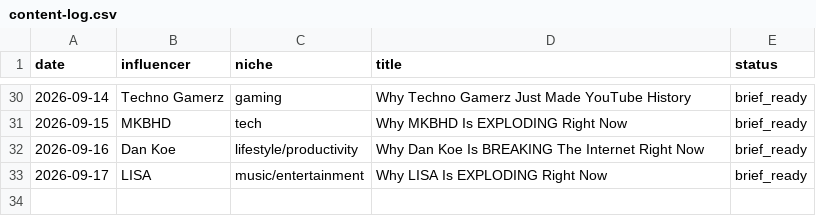
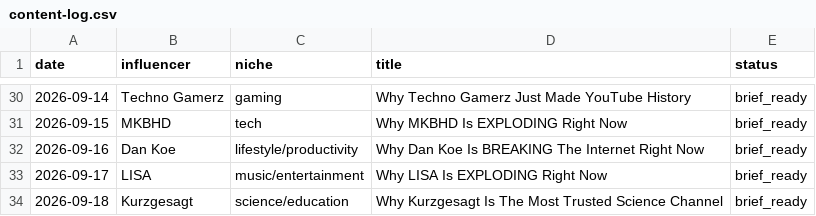
Before and after one commit to bbmw96/bbmw0-technologies, a CSV file: content/bbm0902/content-log.csv, drawn as a sheet; only a part is shown, gaps mark what is left out; the diff names each change by its address in the sheet, - before the commit and + after, or states it on an @@ line.

```diff
--- a/content/bbm0902/content-log.csv
+++ b/content/bbm0902/content-log.csv
+row 34: 2026-09-18 | Kurzgesagt | science/education | Why Kurzgesagt Is The Most Trusted Science Channel | brief_ready
```
Also changed, not shown: 1 other file.
